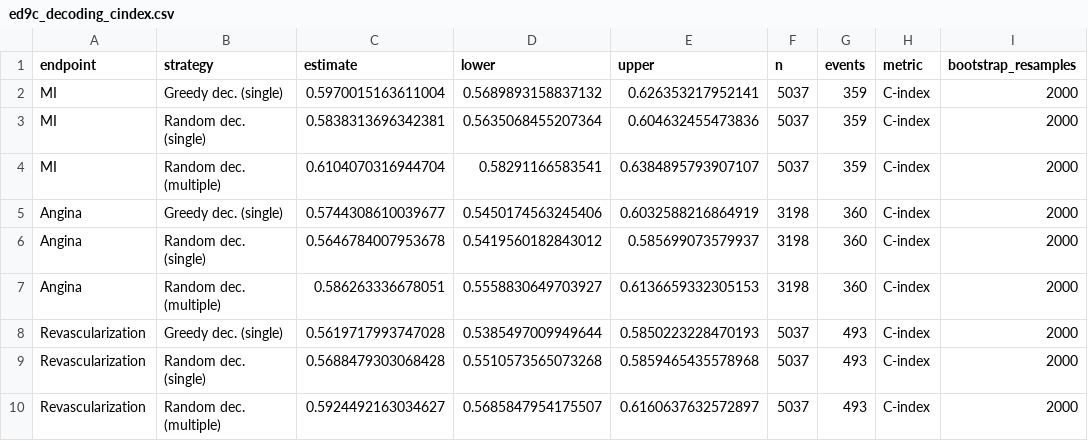
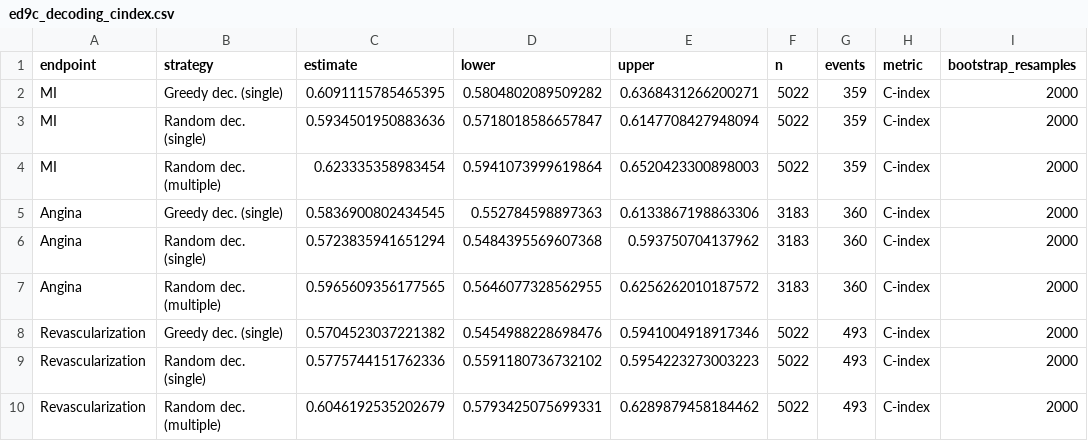
Before and after one commit to fdu-harry/SMART-Sleep-Aging, a CSV file: analyses/data/ed9c_decoding_cindex.csv, drawn as a sheet; only a part is shown; the diff covers the shown part only.

Commit message:
Add files via upload

```diff
--- a/analyses/data/ed9c_decoding_cindex.csv
+++ b/analyses/data/ed9c_decoding_cindex.csv
@@ -1,10 +1,10 @@
 endpoint,strategy,estimate,lower,upper,n,events,metric,bootstrap_resamples
-MI,Greedy dec. (single),0.5970015163611004,0.5689893158837132,0.626353217952141,5037,359,C-index,2000
-MI,Random dec. (single),0.5838313696342381,0.5635068455207364,0.604632455473836,5037,359,C-index,2000
-MI,Random dec. (multiple),0.6104070316944704,0.58291166583541,0.6384895793907107,5037,359,C-index,2000
-Angina,Greedy dec. (single),0.5744308610039677,0.5450174563245406,0.6032588216864919,3198,360,C-index,2000
-Angina,Random dec. (single),0.5646784007953678,0.5419560182843012,0.585699073579937,3198,360,C-index,2000
-Angina,Random dec. (multiple),0.586263336678051,0.5558830649703927,0.6136659332305153,3198,360,C-index,2000
-Revascularization,Greedy dec. (single),0.5619717993747028,0.5385497009949644,0.5850223228470193,5037,493,C-index,2000
-Revascularization,Random dec. (single),0.5688479303068428,0.5510573565073268,0.5859465435578968,5037,493,C-index,2000
-Revascularization,Random dec. (multiple),0.5924492163034627,0.5685847954175507,0.6160637632572897,5037,493,C-index,2000
+MI,Greedy dec. (single),0.6091115785465395,0.5804802089509282,0.6368431266200271,5022,359,C-index,2000
+MI,Random dec. (single),0.5934501950883636,0.5718018586657847,0.6147708427948094,5022,359,C-index,2000
+MI,Random dec. (multiple),0.623335358983454,0.5941073999619864,0.6520423300898003,5022,359,C-index,2000
+Angina,Greedy dec. (single),0.5836900802434545,0.552784598897363,0.6133867198863306,3183,360,C-index,2000
+Angina,Random dec. (single),0.5723835941651294,0.5484395569607368,0.593750704137962,3183,360,C-index,2000
+Angina,Random dec. (multiple),0.5965609356177565,0.5646077328562955,0.6256262010187572,3183,360,C-index,2000
+Revascularization,Greedy dec. (single),0.5704523037221382,0.5454988228698476,0.5941004918917346,5022,493,C-index,2000
+Revascularization,Random dec. (single),0.5775744151762336,0.5591180736732102,0.5954223273003223,5022,493,C-index,2000
+Revascularization,Random dec. (multiple),0.6046192535202679,0.5793425075699331,0.6289879458184462,5022,493,C-index,2000
```
Also changed, not shown: 60 edited cells elsewhere in this file.
